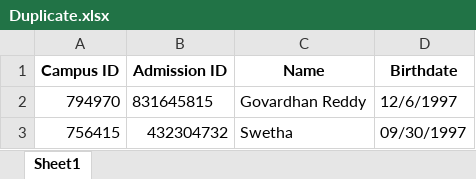
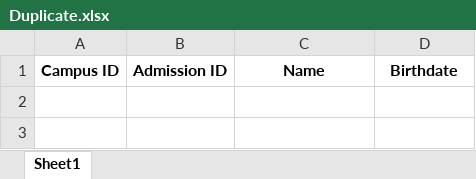
Before and after one commit to GAGillu1/i20processor, an Excel workbook: python_code/src/preProcessor/Duplicate.xlsx, sheet Sheet1, drawn as a sheet; values as stored, in another font and other column widths than the file's, no borders; the diff names each change by its address in the sheet, - before the commit and + after, or states it on an @@ line.

Commit message:
added path related changes in preProcessor module

```diff
--- a/python_code/src/preProcessor/Duplicate.xlsx (sheet Sheet1)
+++ b/python_code/src/preProcessor/Duplicate.xlsx (sheet Sheet1)
-row 2: 794970 | 831645815 | Govardhan Reddy | 12/6/1997
-row 3: 756415 | 432304732 | Swetha | 09/30/1997
```
Also changed, not shown: 3 other files.
